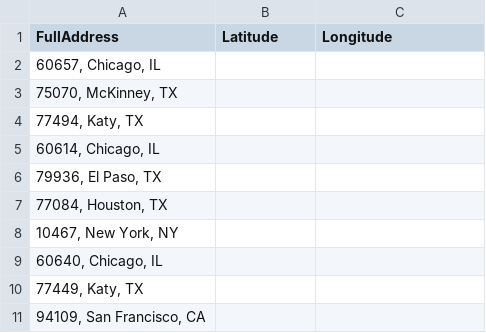
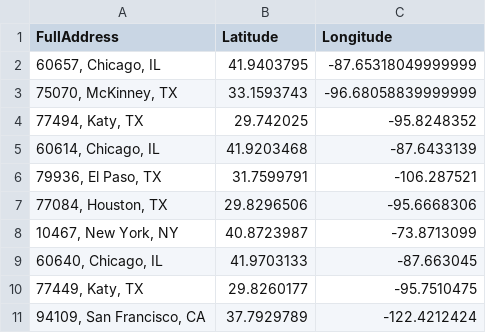
Before and after one commit to Rfinch029/HousingProject, a CSV file: output_with_coordinates.csv, drawn as a sheet.

```diff
--- a/output_with_coordinates.csv
+++ b/output_with_coordinates.csv
@@ -1,11 +1,11 @@
 FullAddress,Latitude,Longitude
-"60657, Chicago, IL",,
-"75070, McKinney, TX",,
-"77494, Katy, TX",,
-"60614, Chicago, IL",,
-"79936, El Paso, TX",,
-"77084, Houston, TX",,
-"10467, New York, NY",,
-"60640, Chicago, IL",,
-"77449, Katy, TX",,
-"94109, San Francisco, CA",,
+"60657, Chicago, IL",41.9403795,-87.65318049999999
+"75070, McKinney, TX",33.1593743,-96.68058839999999
+"77494, Katy, TX",29.742025,-95.8248352
+"60614, Chicago, IL",41.9203468,-87.6433139
+"79936, El Paso, TX",31.7599791,-106.287521
+"77084, Houston, TX",29.8296506,-95.6668306
+"10467, New York, NY",40.8723987,-73.8713099
+"60640, Chicago, IL",41.9703133,-87.663045
+"77449, Katy, TX",29.8260177,-95.7510475
+"94109, San Francisco, CA",37.7929789,-122.4212424
```
Also changed, not shown: weather_data.csv, 1 other file.
